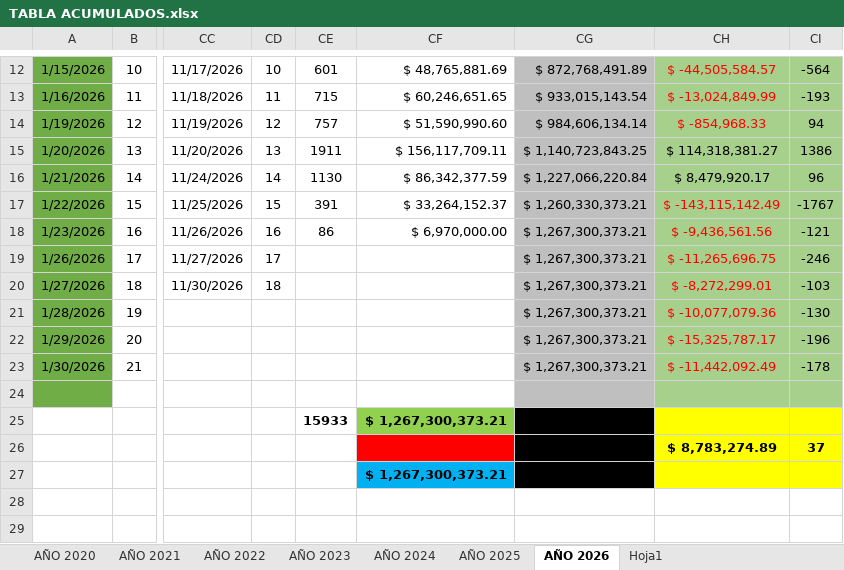
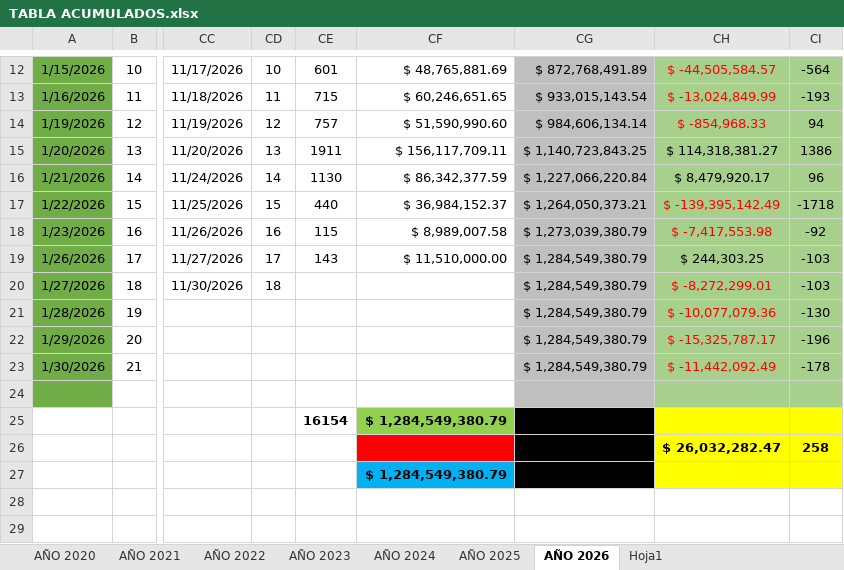
Before and after one commit to grupoprolider/Recaudacion-GPL, an Excel workbook: TABLA ACUMULADOS.xlsx, sheet AÑO 2026, drawn as a sheet; only a part is shown, gaps mark what is left out; values as stored, in another font and other column widths than the file's, no borders; the diff names each change by its address in the sheet, - before the commit and + after, or states it on an @@ line.

```diff
--- a/TABLA ACUMULADOS.xlsx (sheet AÑO 2026)
+++ b/TABLA ACUMULADOS.xlsx (sheet AÑO 2026)
-CE17: 391
+CE17: 440
-CF17: $ 33,264,152.37
+CF17: $ 36,984,152.37
-CG17: $ 1,260,330,373.21
+CG17: $ 1,264,050,373.21
-CH17: $ -143,115,142.49
+CH17: $ -139,395,142.49
-CI17: -1767
+CI17: -1718
-CE18: 86
+CE18: 115
-CF18: $ 6,970,000.00
+CF18: $ 8,989,007.58
-CG18: $ 1,267,300,373.21
+CG18: $ 1,273,039,380.79
-CH18: $ -9,436,561.56
+CH18: $ -7,417,553.98
-CI18: -121
+CI18: -92
-CE19: (empty)
+CE19: 143
-CF19: (empty)
+CF19: $ 11,510,000.00
-CG19:CG23: $ 1,267,300,373.21
+CG19:CG23: $ 1,284,549,380.79
-CH19: $ -11,265,696.75
+CH19: $ 244,303.25
-CH19 text colour: #FF0000
+CH19 text colour: black
-CI19: -246
+CI19: -103
-CE25: 15933
+CE25: 16154
-CF25: $ 1,267,300,373.21
+CF25: $ 1,284,549,380.79
-CH26: $ 8,783,274.89
+CH26: $ 26,032,282.47
-CI26: 37
+CI26: 258
-CF27: $ 1,267,300,373.21
+CF27: $ 1,284,549,380.79
```
Also changed, not shown: app/public/data/TABLA ACUMULADOS.xlsx, 1 other file.
